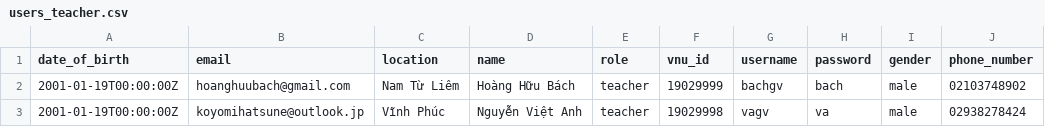
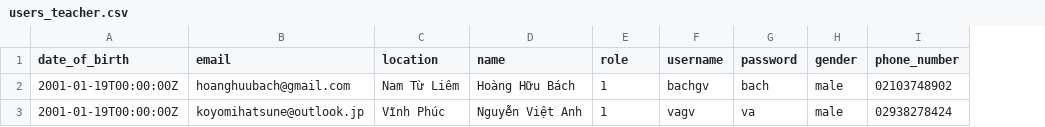
Before and after one commit to longntt98vn/examination-management, a CSV file: backend/src/database/seeds/users_teacher.csv, drawn as a sheet; the diff names each change by its address in the sheet, - before the commit and + after, or states it on an @@ line.

```diff
--- a/backend/src/database/seeds/users_teacher.csv
+++ b/backend/src/database/seeds/users_teacher.csv
-column F (vnu_id), rows 2-3: 19029999 | 19029998
-E2:E3 (role): teacher
+E2:E3 (role): 1
```
Also changed, not shown: backend/src/database/seeds/users_student.csv, 51 other files.
